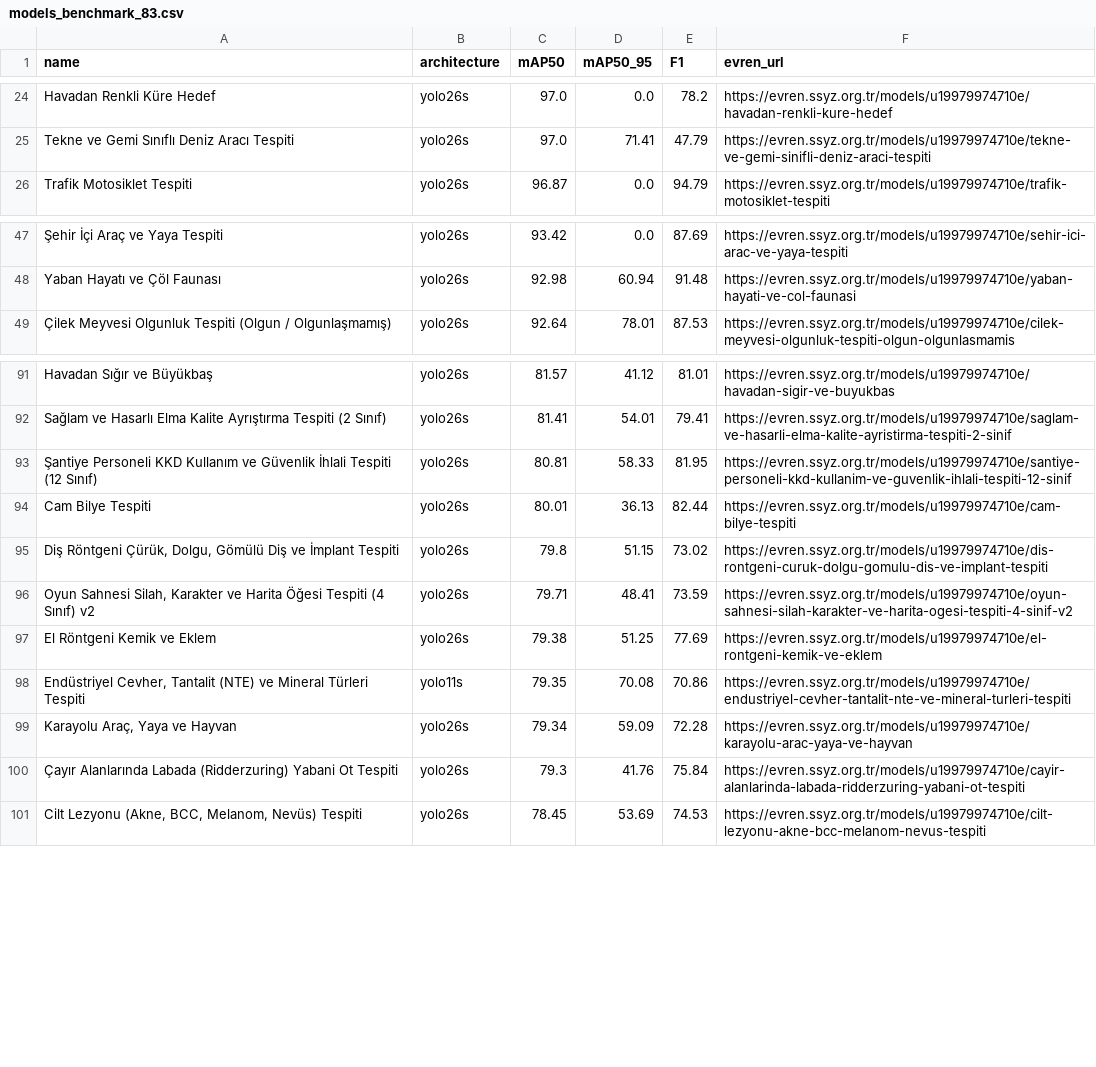
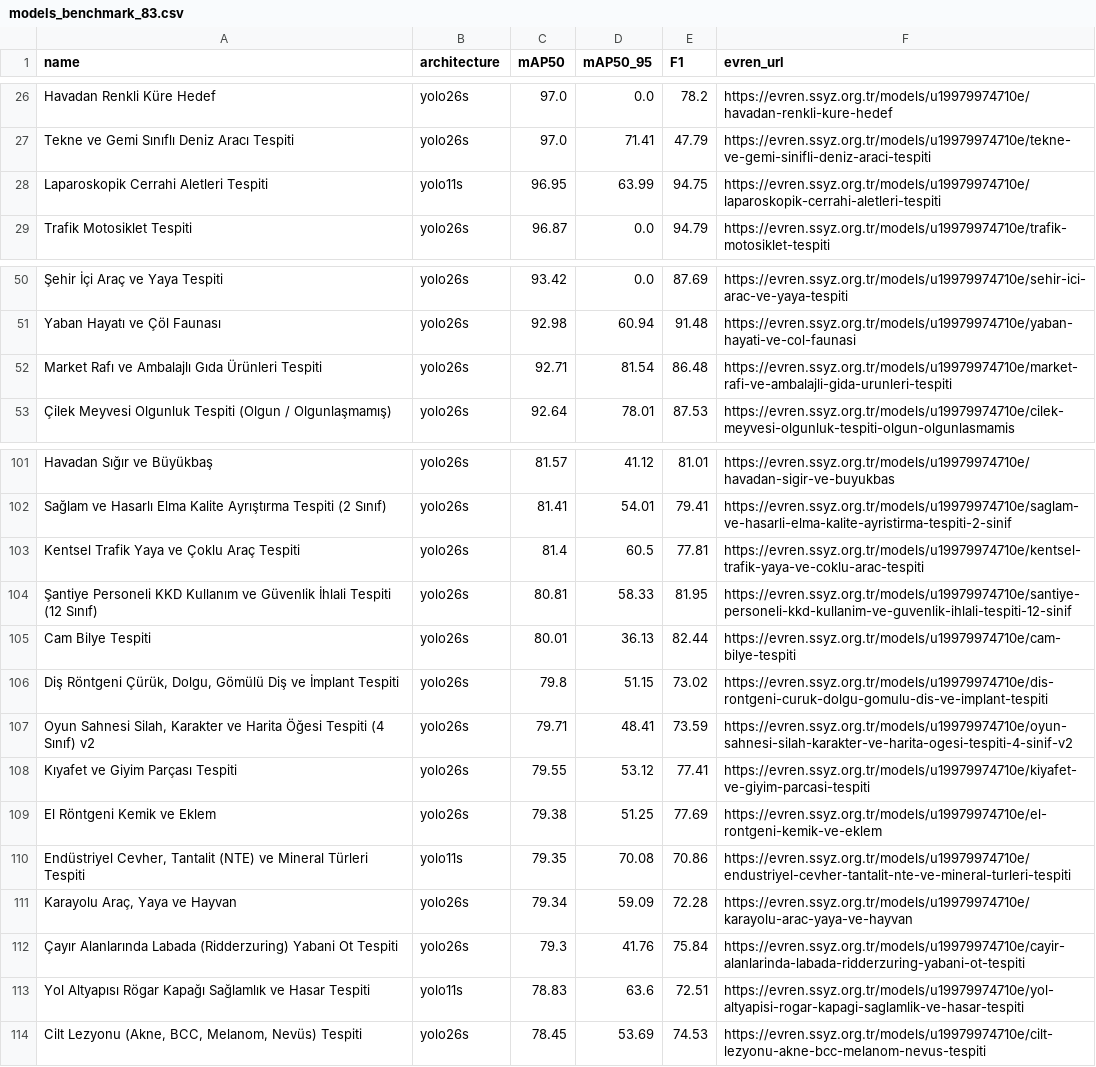
Before and after one commit to kenantabak/evren-yolo26-83-models-benchmark, a CSV file: data/models_benchmark_83.csv, drawn as a sheet; only a part is shown, gaps mark what is left out; the diff covers the shown part only; the diff names each change by its address in the sheet, - before the commit and + after, or states it on an @@ line.

Commit message:
data: sync 153 PRODUCTION models CSV

```diff
--- a/data/models_benchmark_83.csv
+++ b/data/models_benchmark_83.csv
+row 28: Laparoskopik Cerrahi Aletleri Tespiti | yolo11s | 96.95 | 63.99 | 94.75 | https://evren.ssyz.org.tr/models/u19979974710e/laparoskopik-cerrahi-aletleri-tespiti
+row 52: Market Rafı ve Ambalajlı Gıda Ürünleri Tespiti | yolo26s | 92.71 | 81.54 | 86.48 | https://evren.ssyz.org.tr/models/u19979974710e/market-rafi-ve-ambalajli-gida-urunleri-tespiti
+row 103: Kentsel Trafik Yaya ve Çoklu Araç Tespiti | yolo26s | 81.4 | 60.5 | 77.81 | https://evren.ssyz.org.tr/models/u19979974710e/kentsel-trafik-yaya-ve-coklu-arac-tespiti
+row 108: Kıyafet ve Giyim Parçası Tespiti | yolo26s | 79.55 | 53.12 | 77.41 | https://evren.ssyz.org.tr/models/u19979974710e/kiyafet-ve-giyim-parcasi-tespiti
+row 113: Yol Altyapısı Rögar Kapağı Sağlamlık ve Hasar Tespiti | yolo11s | 78.83 | 63.6 | 72.51 | https://evren.ssyz.org.tr/models/u19979974710e/yol-altyapisi-rogar-kapagi-saglamlik-ve-hasar-tespiti
```
Also changed, not shown: 8 added rows elsewhere in this file.
